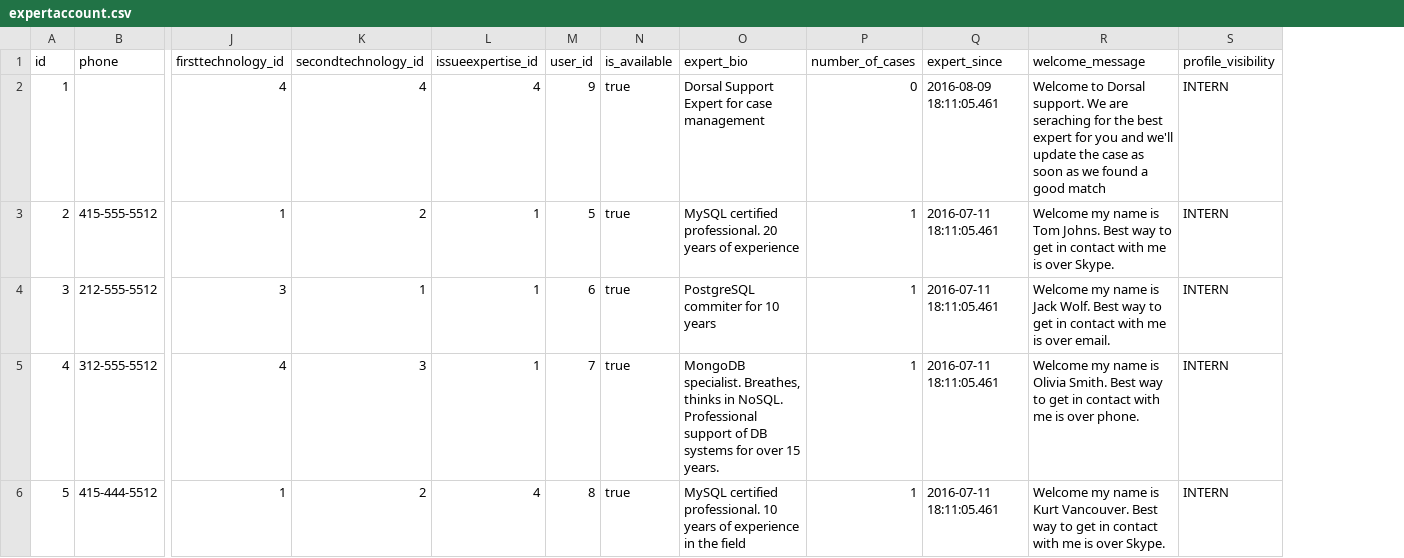
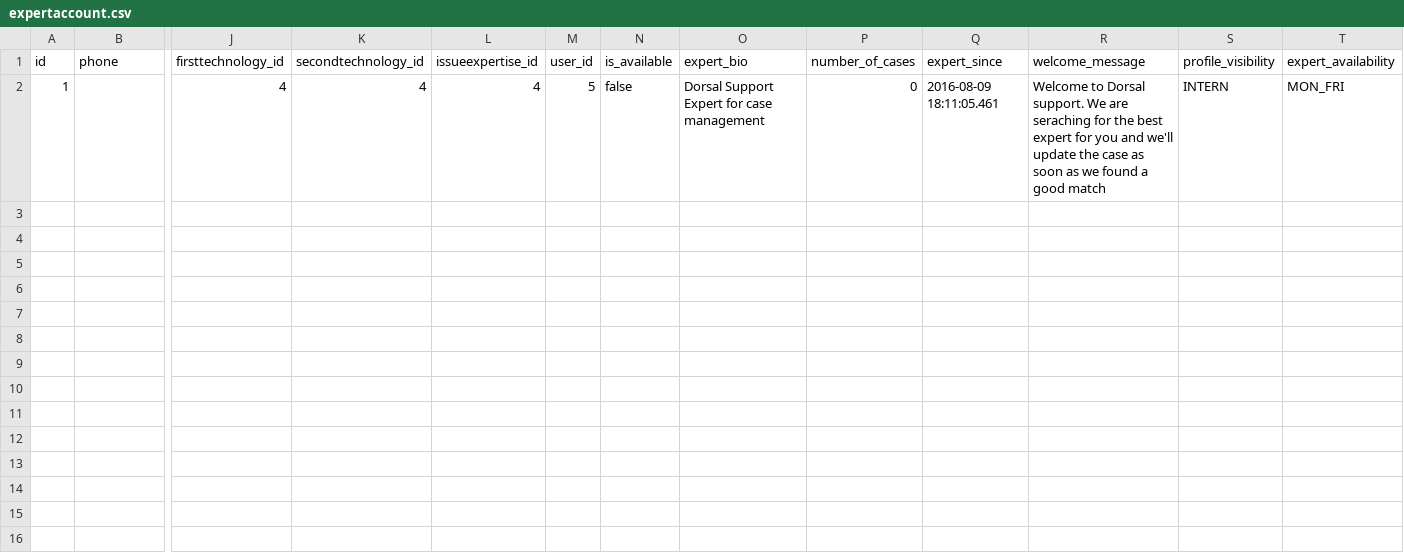
Before and after one commit to godorsal/dorsal, a CSV file: src/main/resources/config/liquibase/expertaccount.csv, drawn as a sheet; only a part is shown, gaps mark what is left out; removed rows and columns are numbered as before the commit, all else as after; rows hold the shown columns only; the diff names each change by its address in the sheet, - before the commit and + after, or states it on an @@ line.

Commit message:
JIRA DEB-272, DEB-273
Cleaned default database so that only default user and default experts are available.
Test experts can be loaded through scripts

psql -Udorsal -f scripts/test-experts-and-users.sql dorsaldev

Implemented matching algorithm according to specification :
 https://dorsal.atlassian.net/wiki/display/EN/Expert+matching+for+incoming+support+cases

```diff
--- a/src/main/resources/config/liquibase/expertaccount.csv
+++ b/src/main/resources/config/liquibase/expertaccount.csv
+column T (expert_availability), row 2: MON_FRI
-M2 (user_id): 9
+M2 (user_id): 5
-N2 (is_available): true
+N2 (is_available): false
-row 3: 2 | 415-555-5512 | 1 | 2 | 1 | 5 | true | MySQL certified professional. 20 years of experience | 1 | 2016-07-11 18:11:05.461 | Welcome my name is Tom Johns. Best way to get in contact with me is over Skype. | INTERN
-row 4: 3 | 212-555-5512 | 3 | 1 | 1 | 6 | true | PostgreSQL commiter for 10 years | 1 | 2016-07-11 18:11:05.461 | Welcome my name is Jack Wolf. Best way to get in contact with me is over email. | INTERN
-row 5: 4 | 312-555-5512 | 4 | 3 | 1 | 7 | true | MongoDB specialist. Breathes, thinks in NoSQL. Professional support of DB systems for over 15 years. | 1 | 2016-07-11 18:11:05.461 | Welcome my name is Olivia Smith. Best way to get in contact with me is over phone. | INTERN
-row 6: 5 | 415-444-5512 | 1 | 2 | 4 | 8 | true | MySQL certified professional. 10 years of experience in the field | 1 | 2016-07-11 18:11:05.461 | Welcome my name is Kurt Vancouver. Best way to get in contact with me is over Skype. | INTERN
```
Also changed, not shown: src/main/resources/config/liquibase/users.csv, 7 other files.
